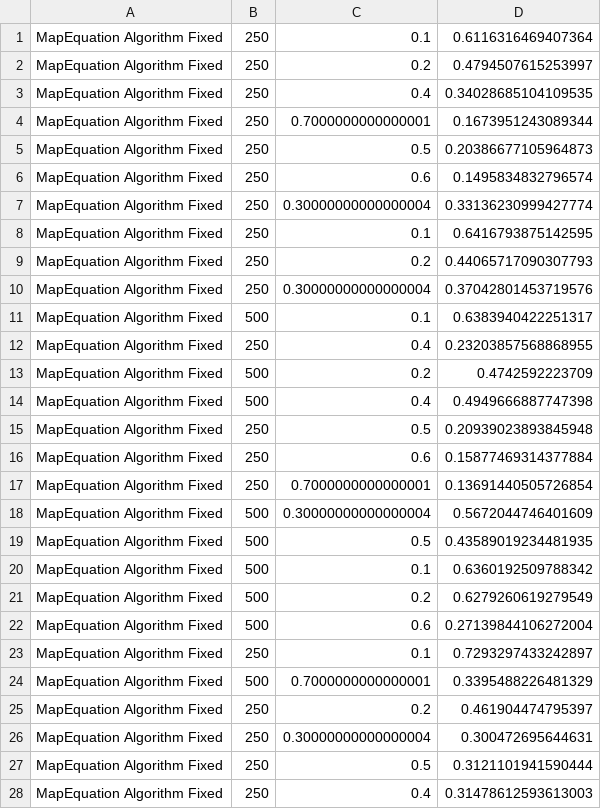
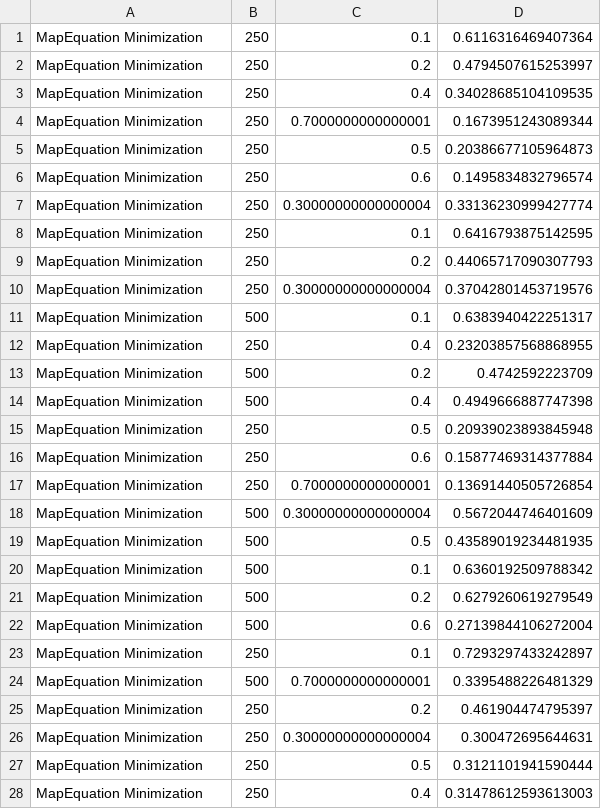
Before and after one commit to Olu93/project_network_science, a CSV file: src/data/mapequation_algorithm_fixed.csv, drawn as a sheet; only a part is shown; the diff covers the shown part only.

```diff
--- a/src/data/mapequation_algorithm_fixed.csv
+++ b/src/data/mapequation_algorithm_fixed.csv
@@ -1,28 +1,28 @@
-MapEquation Algorithm Fixed, 250, 0.1, 0.6116316469407364
-MapEquation Algorithm Fixed, 250, 0.2, 0.4794507615253997
-MapEquation Algorithm Fixed, 250, 0.4, 0.34028685104109535
-MapEquation Algorithm Fixed, 250, 0.7000000000000001, 0.1673951243089344
-MapEquation Algorithm Fixed, 250, 0.5, 0.20386677105964873
-MapEquation Algorithm Fixed, 250, 0.6, 0.1495834832796574
-MapEquation Algorithm Fixed, 250, 0.30000000000000004, 0.33136230999427774
-MapEquation Algorithm Fixed, 250, 0.1, 0.6416793875142595
-MapEquation Algorithm Fixed, 250, 0.2, 0.44065717090307793
-MapEquation Algorithm Fixed, 250, 0.30000000000000004, 0.37042801453719576
-MapEquation Algorithm Fixed, 500, 0.1, 0.6383940422251317
-MapEquation Algorithm Fixed, 250, 0.4, 0.23203857568868955
-MapEquation Algorithm Fixed, 500, 0.2, 0.4742592223709
-MapEquation Algorithm Fixed, 500, 0.4, 0.4949666887747398
-MapEquation Algorithm Fixed, 250, 0.5, 0.20939023893845948
-MapEquation Algorithm Fixed, 250, 0.6, 0.15877469314377884
-MapEquation Algorithm Fixed, 250, 0.7000000000000001, 0.13691440505726854
-MapEquation Algorithm Fixed, 500, 0.30000000000000004, 0.5672044746401609
-MapEquation Algorithm Fixed, 500, 0.5, 0.43589019234481935
-MapEquation Algorithm Fixed, 500, 0.1, 0.6360192509788342
-MapEquation Algorithm Fixed, 500, 0.2, 0.6279260619279549
-MapEquation Algorithm Fixed, 500, 0.6, 0.27139844106272004
-MapEquation Algorithm Fixed, 250, 0.1, 0.7293297433242897
-MapEquation Algorithm Fixed, 500, 0.7000000000000001, 0.3395488226481329
-MapEquation Algorithm Fixed, 250, 0.2, 0.461904474795397
-MapEquation Algorithm Fixed, 250, 0.30000000000000004, 0.300472695644631
-MapEquation Algorithm Fixed, 250, 0.5, 0.3121101941590444
-MapEquation Algorithm Fixed, 250, 0.4, 0.31478612593613003
+MapEquation Minimization, 250, 0.1, 0.6116316469407364
+MapEquation Minimization, 250, 0.2, 0.4794507615253997
+MapEquation Minimization, 250, 0.4, 0.34028685104109535
+MapEquation Minimization, 250, 0.7000000000000001, 0.1673951243089344
+MapEquation Minimization, 250, 0.5, 0.20386677105964873
+MapEquation Minimization, 250, 0.6, 0.1495834832796574
+MapEquation Minimization, 250, 0.30000000000000004, 0.33136230999427774
+MapEquation Minimization, 250, 0.1, 0.6416793875142595
+MapEquation Minimization, 250, 0.2, 0.44065717090307793
+MapEquation Minimization, 250, 0.30000000000000004, 0.37042801453719576
+MapEquation Minimization, 500, 0.1, 0.6383940422251317
+MapEquation Minimization, 250, 0.4, 0.23203857568868955
+MapEquation Minimization, 500, 0.2, 0.4742592223709
+MapEquation Minimization, 500, 0.4, 0.4949666887747398
+MapEquation Minimization, 250, 0.5, 0.20939023893845948
+MapEquation Minimization, 250, 0.6, 0.15877469314377884
+MapEquation Minimization, 250, 0.7000000000000001, 0.13691440505726854
+MapEquation Minimization, 500, 0.30000000000000004, 0.5672044746401609
+MapEquation Minimization, 500, 0.5, 0.43589019234481935
+MapEquation Minimization, 500, 0.1, 0.6360192509788342
+MapEquation Minimization, 500, 0.2, 0.6279260619279549
+MapEquation Minimization, 500, 0.6, 0.27139844106272004
+MapEquation Minimization, 250, 0.1, 0.7293297433242897
+MapEquation Minimization, 500, 0.7000000000000001, 0.3395488226481329
+MapEquation Minimization, 250, 0.2, 0.461904474795397
+MapEquation Minimization, 250, 0.30000000000000004, 0.300472695644631
+MapEquation Minimization, 250, 0.5, 0.3121101941590444
+MapEquation Minimization, 250, 0.4, 0.31478612593613003
```
Also changed, not shown: 112 edited cells elsewhere in this file, 5 other files.
